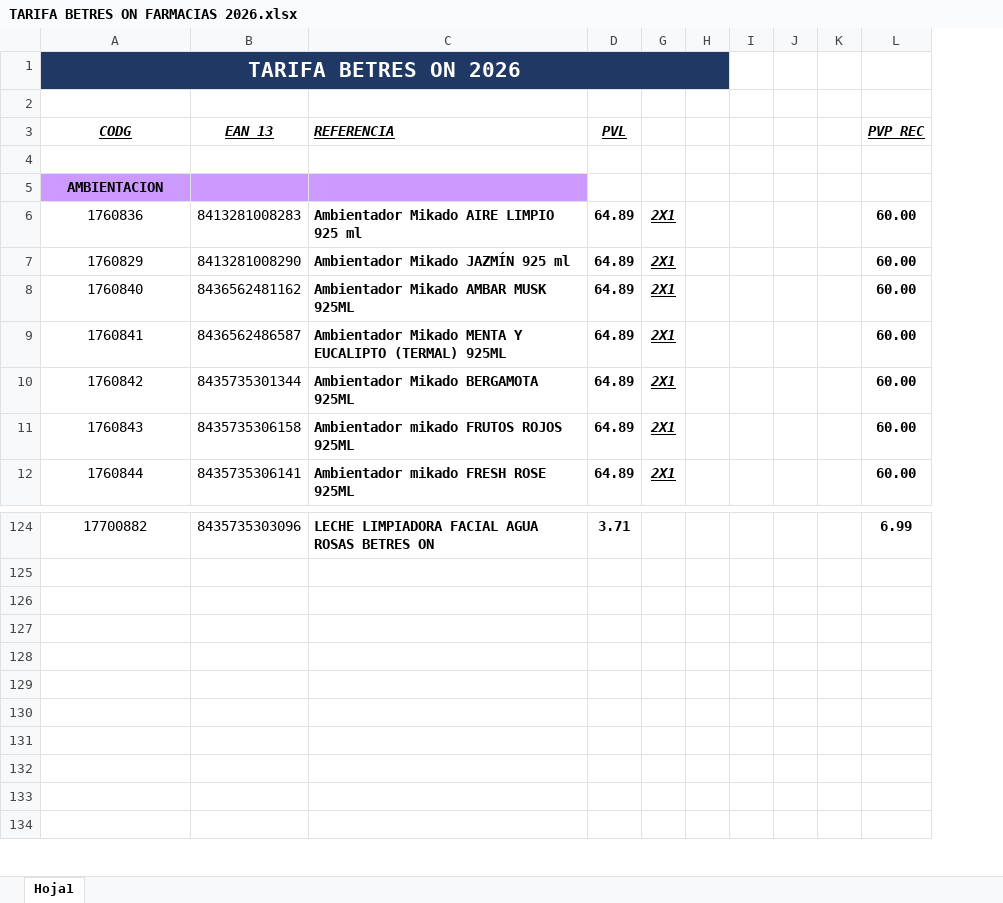
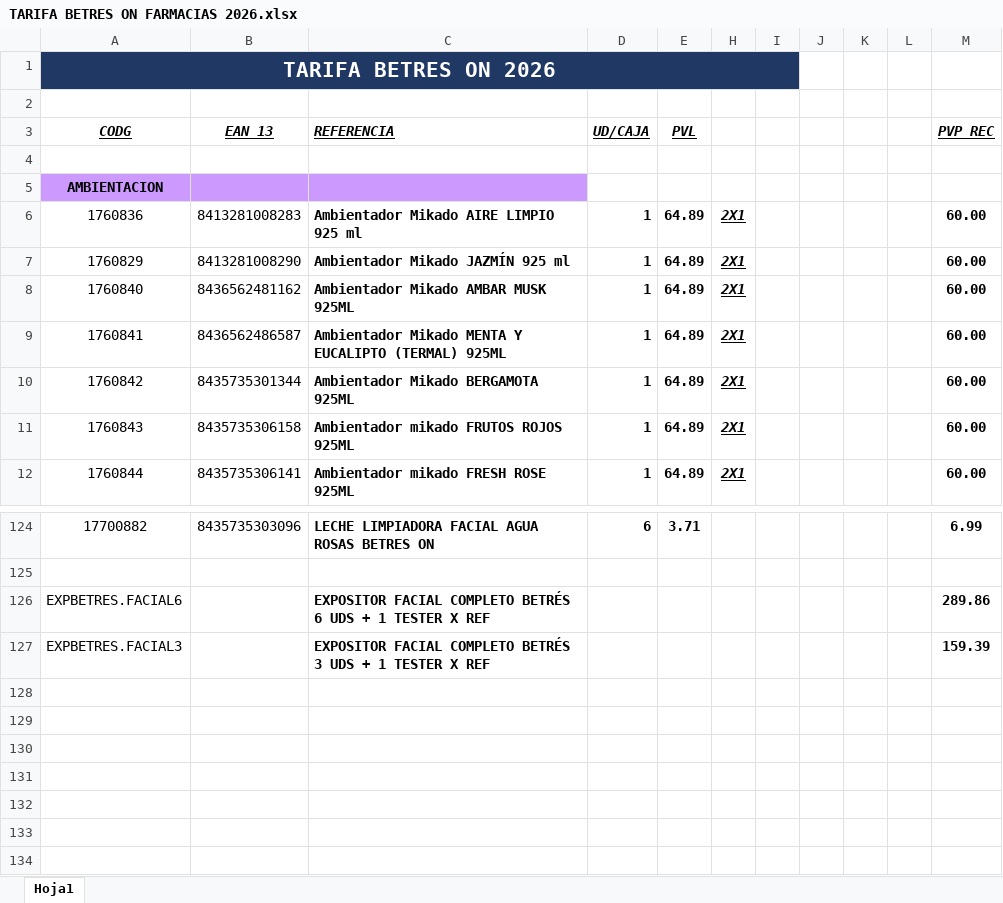
Before and after one commit to digitalmanagernatu-cell/pedidosb3, an Excel workbook: public/TARIFA BETRES ON FARMACIAS 2026.xlsx, sheet Hoja1, drawn as a sheet; only a part is shown, gaps mark what is left out; values as stored, in another font and other column widths than the file's, no borders; charts and pictures and conditional formats not drawn; the diff names each change by its address in the sheet, - before the commit and + after, or states it on an @@ line.

Commit message:
TARIFA 2026

```diff
--- a/public/TARIFA BETRES ON FARMACIAS 2026.xlsx (sheet Hoja1)
+++ b/public/TARIFA BETRES ON FARMACIAS 2026.xlsx (sheet Hoja1)
+column D (UD/CAJA), rows 6-12: all 1; row 124: 6
-row 126: (empty)
+row 126: EXPBETRES.FACIAL6 |  | EXPOSITOR FACIAL COMPLETO BETRÉS 6 UDS + 1 TESTER X REF |  |  |  |  |  |  |  | 289.86
-row 127: (empty)
+row 127: EXPBETRES.FACIAL3 |  | EXPOSITOR FACIAL COMPLETO BETRÉS 3 UDS + 1 TESTER X REF |  |  |  |  |  |  |  | 159.39
```
Also changed, not shown: charts or pictures.
